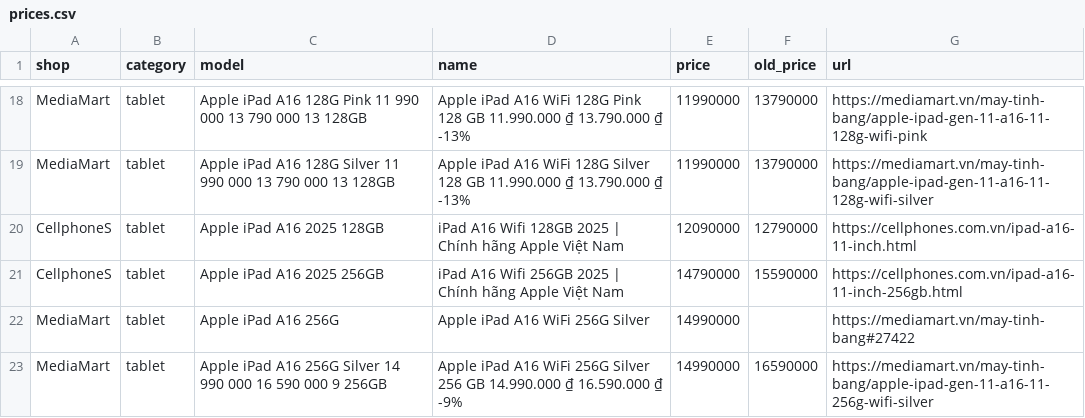
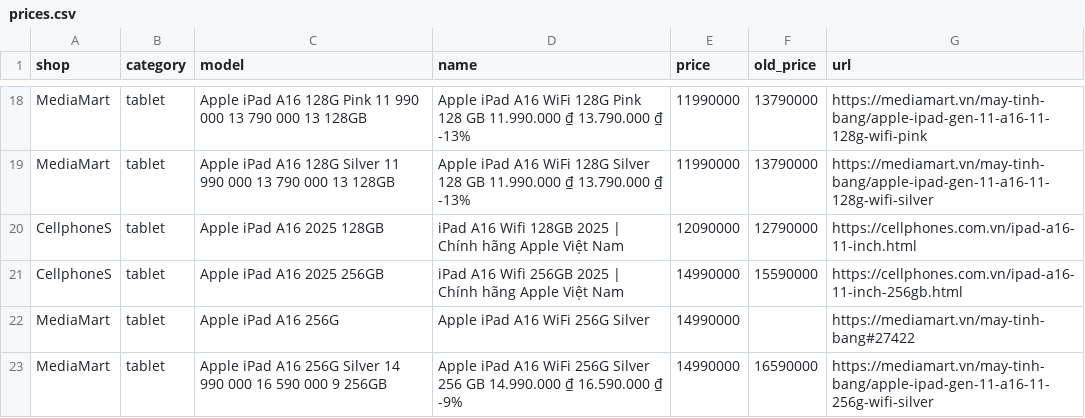
Before and after one commit to tuongphanbase/phone-tablet-price-emailer, a CSV file: docs/prices.csv, drawn as a sheet; only a part is shown, gaps mark what is left out; the diff covers the shown part only.

```diff
--- a/docs/prices.csv
+++ b/docs/prices.csv
@@ -20,3 +20,3 @@ MediaMart,tablet,Apple iPad A16 128G Silver 11 990 000 13 790 000 13 128GB,Apple
 CellphoneS,tablet,Apple iPad A16 2025 128GB,iPad A16 Wifi 128GB 2025 | Chính hãng Apple Việt Nam,12090000,12790000,https://cellphones.com.vn/ipad-a16-11-inch.html
-CellphoneS,tablet,Apple iPad A16 2025 256GB,iPad A16 Wifi 256GB 2025 | Chính hãng Apple Việt Nam,14790000,15590000,https://cellphones.com.vn/ipad-a16-11-inch-256gb.html
+CellphoneS,tablet,Apple iPad A16 2025 256GB,iPad A16 Wifi 256GB 2025 | Chính hãng Apple Việt Nam,14990000,15590000,https://cellphones.com.vn/ipad-a16-11-inch-256gb.html
 MediaMart,tablet,Apple iPad A16 256G,Apple iPad A16 WiFi 256G Silver,14990000,,https://mediamart.vn/may-tinh-bang#27422
```
Also changed, not shown: 3 added rows, 8 removed rows and 32 edited cells elsewhere in this file, 2 other files.
